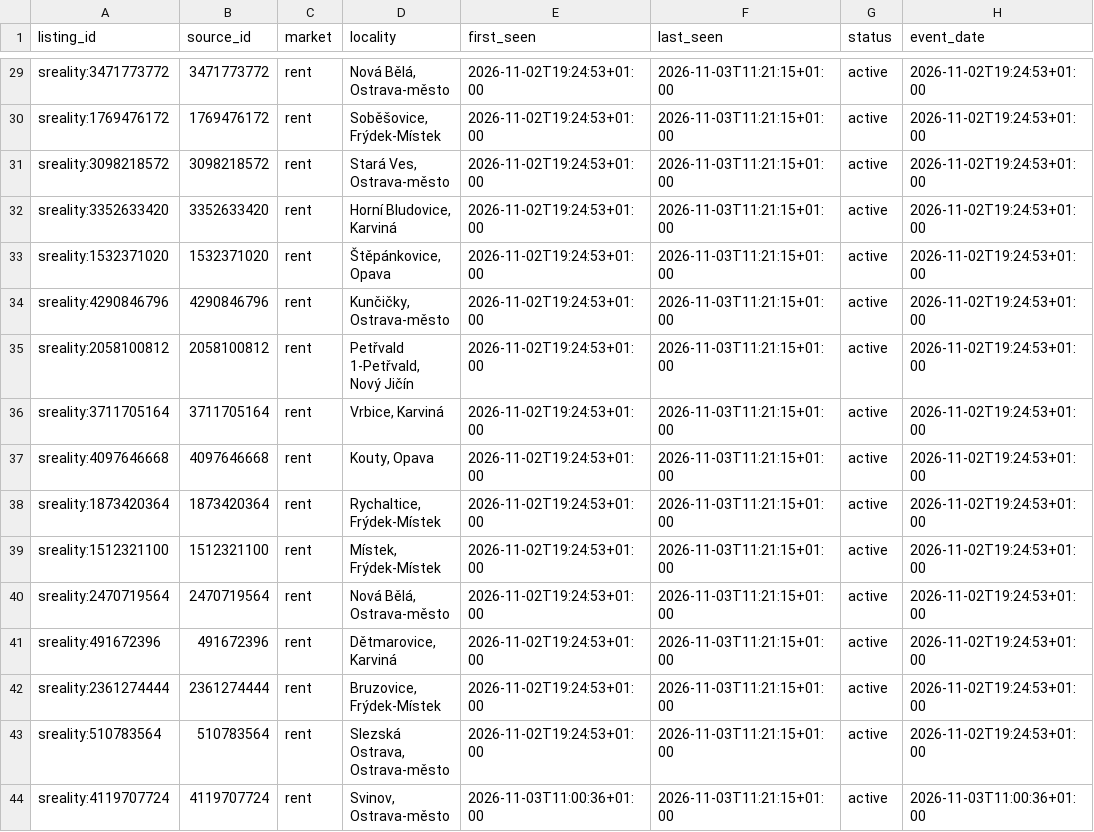
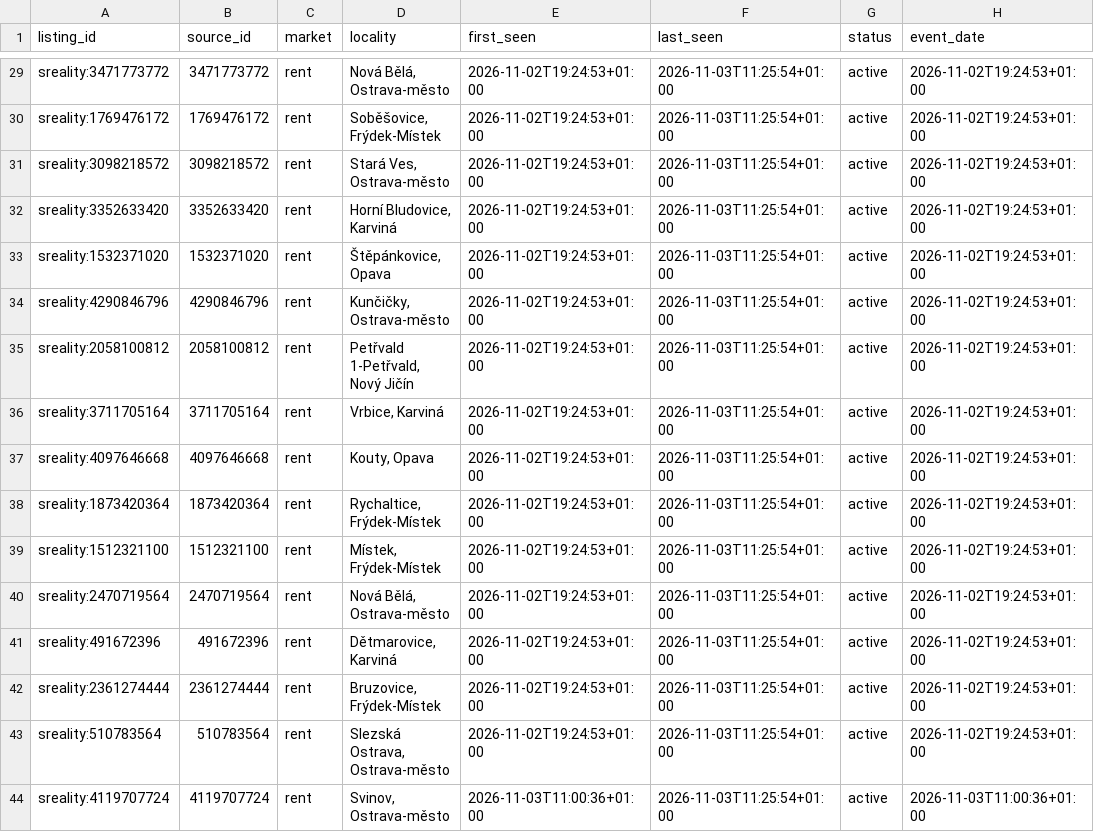
Before and after one commit to TomKxxx/sreality-tracker, a CSV file: data/rent/history.csv, drawn as a sheet; only a part is shown, gaps mark what is left out; the diff covers the shown part only; the diff names each change by its address in the sheet, - before the commit and + after, or states it on an @@ line.

```diff
--- a/data/rent/history.csv
+++ b/data/rent/history.csv
-F29:F44 (last_seen): 2026-11-03T11:21:15+01:00
+F29:F44 (last_seen): 2026-11-03T11:25:54+01:00
```
Also changed, not shown: 25 edited cells elsewhere in this file, data/sale/history.csv, 10 other files.
